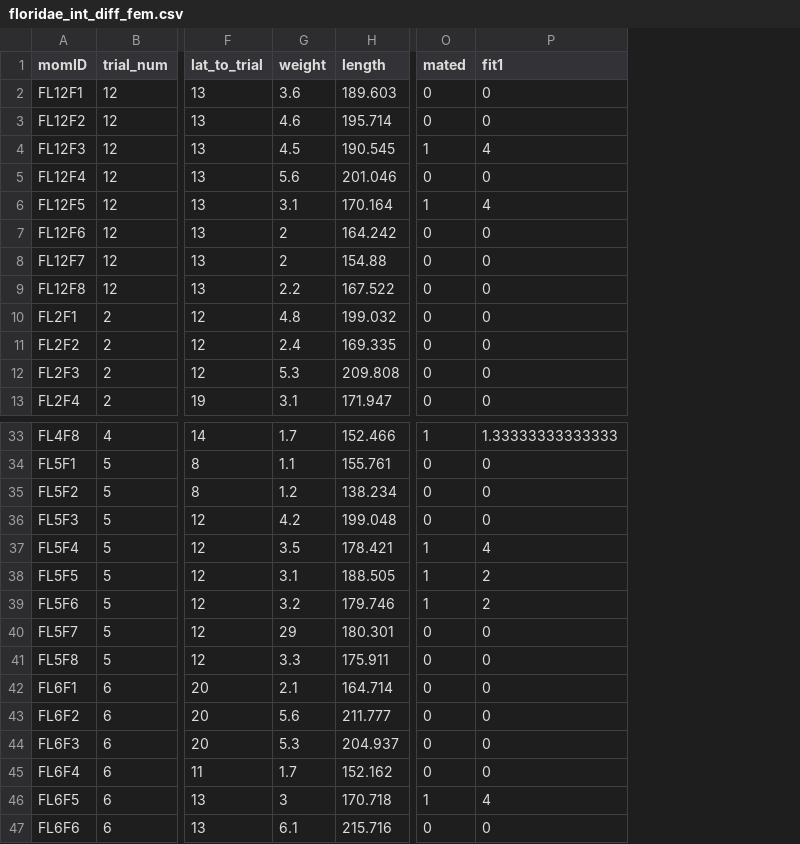
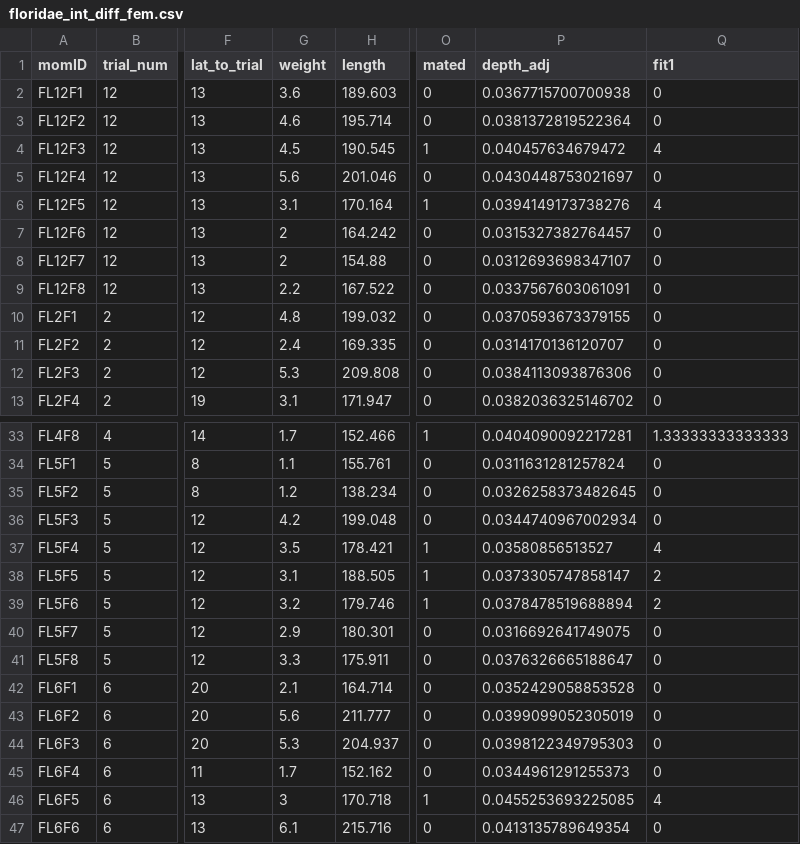
Before and after one commit to coley-tosto/PhD_thesis, a CSV file: Chapter_1/sexual_selection_analysis/data/floridae_int_diff_fem.csv, drawn as a sheet; only a part is shown, gaps mark what is left out; the diff names each change by its address in the sheet, - before the commit and + after, or states it on an @@ line.

```diff
--- a/Chapter_1/sexual_selection_analysis/data/floridae_int_diff_fem.csv
+++ b/Chapter_1/sexual_selection_analysis/data/floridae_int_diff_fem.csv
+column P (depth_adj), rows 2-13: 0.0367715700700938 | 0.0381372819522364 | 0.040457634679472 | 0.0430448753021697 | 0.0394149173738276 | 0.0315327382764457 | 0.0312693698347107 | 0.0337567603061091 | 0.0370593673379155 | 0.0314170136120707 | 0.0384113093876306 | 0.0382036325146702; rows 33-47: 0.0404090092217281 | 0.0311631281257824 | 0.0326258373482645 | 0.0344740967002934 | 0.03580856513527 | 0.0373305747858147 | 0.0378478519688894 | 0.0316692641749075 | 0.0376326665188647 | 0.0352429058853528 | 0.0399099052305019 | 0.0398122349795303 | 0.0344961291255373 | 0.0455253693225085 | 0.0413135789649354
-G40 (weight): 29
+G40 (weight): 2.9
```
Also changed, not shown: Chapter_1/sexual_selection_analysis/data/FU_fem_bateman.csv, Chapter_1/sexual_selection_analysis/data/FU_mal_bateman.csv, 6 other files.
